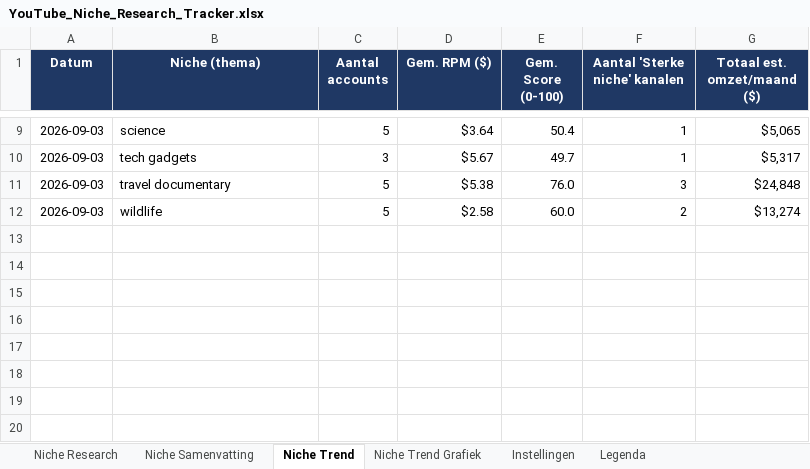
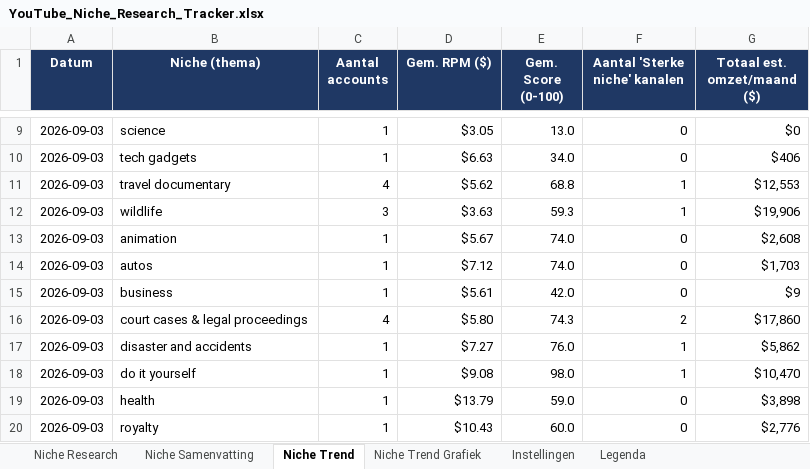
Before and after one commit to tbth1/Facelessyt, an Excel workbook: trackers/YouTube_Niche_Research_Tracker.xlsx, sheet Niche Trend, drawn as a sheet; only a part is shown, gaps mark what is left out; values as stored, in another font and other column widths than the file's, no borders; charts and pictures and conditional formats not drawn; the diff covers the shown part only; the diff names each change by its address in the sheet, - before the commit and + after, or states it on an @@ line.

```diff
--- a/trackers/YouTube_Niche_Research_Tracker.xlsx (sheet Niche Trend)
+++ b/trackers/YouTube_Niche_Research_Tracker.xlsx (sheet Niche Trend)
-C9 (Aantal accounts): 5
+C9 (Aantal accounts): 1
-D9 (Gem. RPM ($)): $3.64
+D9 (Gem. RPM ($)): $3.05
-E9 (Gem. Score (0-100)): 50.4
+E9 (Gem. Score (0-100)): 13.0
-F9:F10 (Aantal 'Sterke niche' kanalen): 1
+F9:F10 (Aantal 'Sterke niche' kanalen): 0
-G9 (Totaal est. omzet/maand ($)): $5,065
+G9 (Totaal est. omzet/maand ($)): $0
-C10 (Aantal accounts): 3
+C10 (Aantal accounts): 1
-D10 (Gem. RPM ($)): $5.67
+D10 (Gem. RPM ($)): $6.63
-E10 (Gem. Score (0-100)): 49.7
+E10 (Gem. Score (0-100)): 34.0
-G10 (Totaal est. omzet/maand ($)): $5,317
+G10 (Totaal est. omzet/maand ($)): $406
-C11 (Aantal accounts): 5
+C11 (Aantal accounts): 4
-D11 (Gem. RPM ($)): $5.38
+D11 (Gem. RPM ($)): $5.62
-E11 (Gem. Score (0-100)): 76.0
+E11 (Gem. Score (0-100)): 68.8
-F11 (Aantal 'Sterke niche' kanalen): 3
+F11 (Aantal 'Sterke niche' kanalen): 1
-G11 (Totaal est. omzet/maand ($)): $24,848
+G11 (Totaal est. omzet/maand ($)): $12,553
-C12 (Aantal accounts): 5
+C12 (Aantal accounts): 3
-D12 (Gem. RPM ($)): $2.58
+D12 (Gem. RPM ($)): $3.63
-E12 (Gem. Score (0-100)): 60.0
+E12 (Gem. Score (0-100)): 59.3
-F12 (Aantal 'Sterke niche' kanalen): 2
+F12 (Aantal 'Sterke niche' kanalen): 1
-G12 (Totaal est. omzet/maand ($)): $13,274
+G12 (Totaal est. omzet/maand ($)): $19,906
+row 13: 2026-09-03 | animation | 1 | $5.67 | 74.0 | 0 | $2,608
+row 14: 2026-09-03 | autos | 1 | $7.12 | 74.0 | 0 | $1,703
+row 15: 2026-09-03 | business | 1 | $5.61 | 42.0 | 0 | $9
+row 16: 2026-09-03 | court cases & legal proceedings | 4 | $5.80 | 74.3 | 2 | $17,860
+row 17: 2026-09-03 | disaster and accidents | 1 | $7.27 | 76.0 | 1 | $5,862
+row 18: 2026-09-03 | do it yourself | 1 | $9.08 | 98.0 | 1 | $10,470
+row 19: 2026-09-03 | health | 1 | $13.79 | 59.0 | 0 | $3,898
+row 20: 2026-09-03 | royalty | 1 | $10.43 | 60.0 | 0 | $2,776
```
Also changed, not shown: 30 edited cells elsewhere in this sheet, sheet Niche Research, sheet Niche Samenvatting, charts or pictures.
